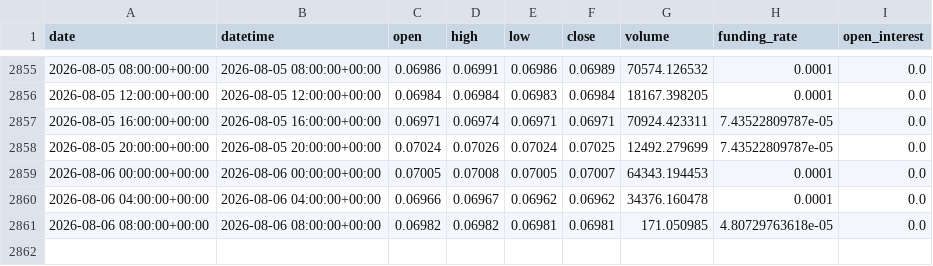
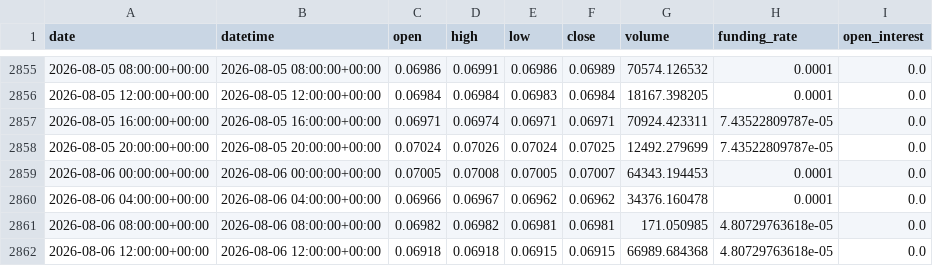
Before and after one commit to yuqiaowu/ai-crypto-agent, a CSV file: csv_data/DOGE_4h.csv, drawn as a sheet; only a part is shown, gaps mark what is left out; the diff names each change by its address in the sheet, - before the commit and + after, or states it on an @@ line.

```diff
--- a/csv_data/DOGE_4h.csv
+++ b/csv_data/DOGE_4h.csv
+row 2862: 2026-08-06 12:00:00+00:00 | 2026-08-06 12:00:00+00:00 | 0.06918 | 0.06918 | 0.06915 | 0.06915 | 66989.684368 | 4.80729763618e-05 | 0.0
```
Also changed, not shown: csv_data/BNB_4h.csv, csv_data/BTC_4h.csv, 21 other files.
